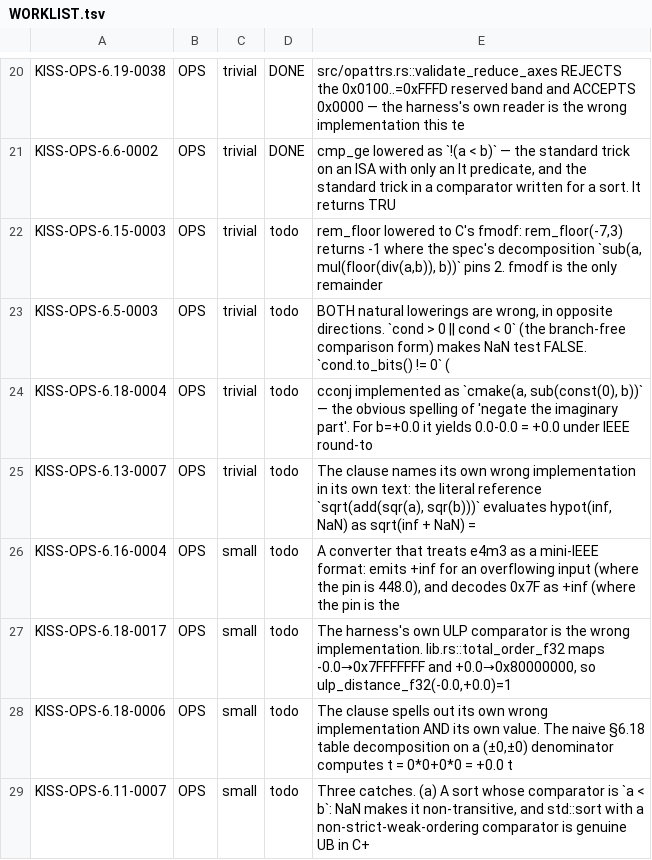
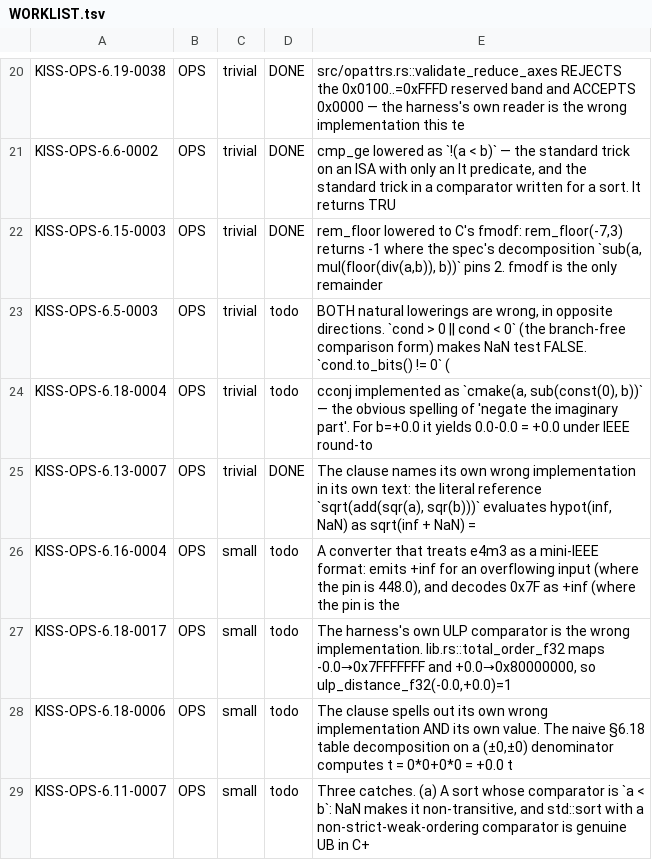
Before and after one commit to ThinkersJournal/KISS, a TSV file: conformance/WORKLIST.tsv, drawn as a sheet; only a part is shown, gaps mark what is left out.

```diff
--- a/conformance/WORKLIST.tsv
+++ b/conformance/WORKLIST.tsv
@@ -21,6 +21,6 @@ KISS-OPS-6.19-0038	OPS	trivial	DONE	src/opattrs.rs::validate_reduce_axes REJECTS
 KISS-OPS-6.6-0002	OPS	trivial	DONE	cmp_ge lowered as `!(a < b)` — the standard trick on an ISA with only an lt predicate, and the standard trick in a comparator written for a sort. It returns TRU
-KISS-OPS-6.15-0003	OPS	trivial	todo	rem_floor lowered to C's fmodf: rem_floor(-7,3) returns -1 where the spec's decomposition `sub(a, mul(floor(div(a,b)), b))` pins 2. fmodf is the only remainder
+KISS-OPS-6.15-0003	OPS	trivial	DONE	rem_floor lowered to C's fmodf: rem_floor(-7,3) returns -1 where the spec's decomposition `sub(a, mul(floor(div(a,b)), b))` pins 2. fmodf is the only remainder
 KISS-OPS-6.5-0003	OPS	trivial	todo	BOTH natural lowerings are wrong, in opposite directions. `cond > 0 || cond < 0` (the branch-free comparison form) makes NaN test FALSE. `cond.to_bits() != 0` (
 KISS-OPS-6.18-0004	OPS	trivial	todo	cconj implemented as `cmake(a, sub(const(0), b))` — the obvious spelling of 'negate the imaginary part'. For b=+0.0 it yields 0.0-0.0 = +0.0 under IEEE round-to
-KISS-OPS-6.13-0007	OPS	trivial	todo	The clause names its own wrong implementation in its own text: the literal reference `sqrt(add(sqr(a), sqr(b)))` evaluates hypot(inf, NaN) as sqrt(inf + NaN) =
+KISS-OPS-6.13-0007	OPS	trivial	DONE	The clause names its own wrong implementation in its own text: the literal reference `sqrt(add(sqr(a), sqr(b)))` evaluates hypot(inf, NaN) as sqrt(inf + NaN) =
 KISS-OPS-6.16-0004	OPS	small	todo	A converter that treats e4m3 as a mini-IEEE format: emits +inf for an overflowing input (where the pin is 448.0), and decodes 0x7F as +inf (where the pin is the
```
Also changed, not shown: conformance/UNBACKED.tsv, 2 other files.
